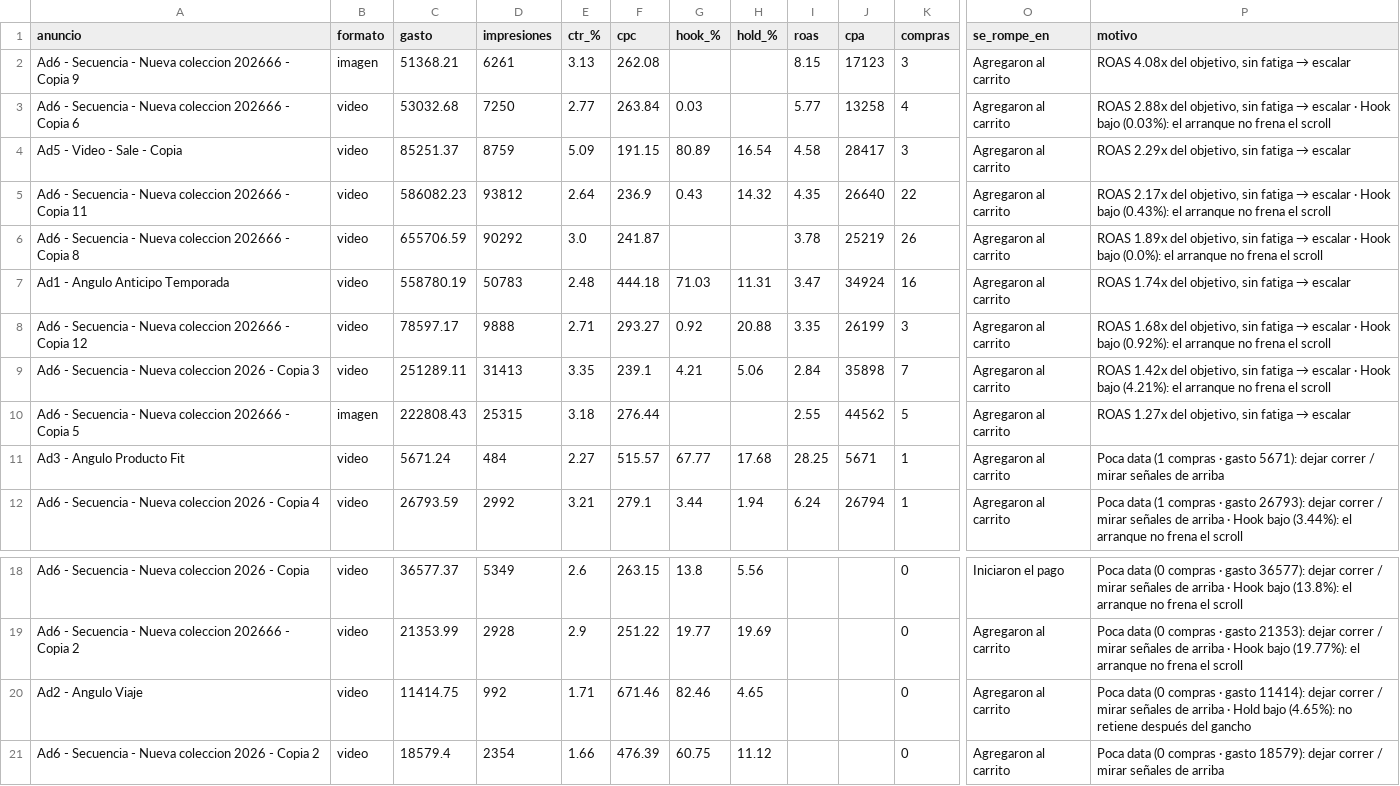
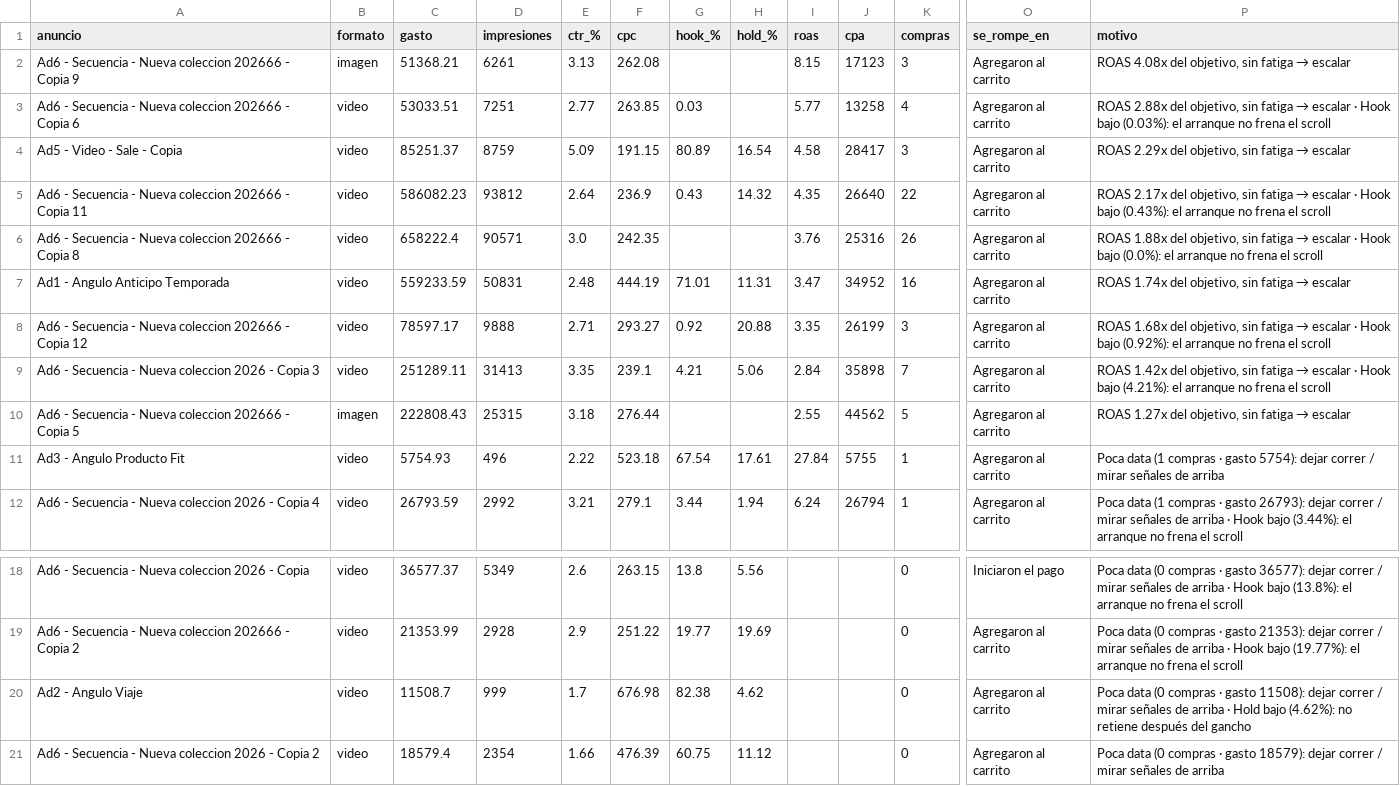
Before and after one commit to magdalenadialeva/maia-hub, a CSV file: brandbrain/mossy_creativos.csv, drawn as a sheet; only a part is shown, gaps mark what is left out; the diff names each change by its address in the sheet, - before the commit and + after, or states it on an @@ line.

```diff
--- a/brandbrain/mossy_creativos.csv
+++ b/brandbrain/mossy_creativos.csv
-C3 (gasto): 53032.68
+C3 (gasto): 53033.51
-D3 (impresiones): 7250
+D3 (impresiones): 7251
-F3 (cpc): 263.84
+F3 (cpc): 263.85
-C6 (gasto): 655706.59
+C6 (gasto): 658222.4
-D6 (impresiones): 90292
+D6 (impresiones): 90571
-F6 (cpc): 241.87
+F6 (cpc): 242.35
-I6 (roas): 3.78
+I6 (roas): 3.76
-J6 (cpa): 25219
+J6 (cpa): 25316
-P6 (motivo): ROAS 1.89x del objetivo,…
+P6 (motivo): ROAS 1.88x del objetivo,…
-C7 (gasto): 558780.19
+C7 (gasto): 559233.59
-D7 (impresiones): 50783
+D7 (impresiones): 50831
-F7 (cpc): 444.18
+F7 (cpc): 444.19
-G7 (hook_%): 71.03
+G7 (hook_%): 71.01
-J7 (cpa): 34924
+J7 (cpa): 34952
-C11 (gasto): 5671.24
+C11 (gasto): 5754.93
-D11 (impresiones): 484
+D11 (impresiones): 496
-E11 (ctr_%): 2.27
+E11 (ctr_%): 2.22
-F11 (cpc): 515.57
+F11 (cpc): 523.18
-G11 (hook_%): 67.77
+G11 (hook_%): 67.54
-H11 (hold_%): 17.68
+H11 (hold_%): 17.61
-I11 (roas): 28.25
+I11 (roas): 27.84
-J11 (cpa): 5671
+J11 (cpa): 5755
-P11 (motivo): …· gasto 5671): dejar correr…
+P11 (motivo): …· gasto 5754): dejar correr…
-C20 (gasto): 11414.75
+C20 (gasto): 11508.7
-D20 (impresiones): 992
+D20 (impresiones): 999
-E20 (ctr_%): 1.71
+E20 (ctr_%): 1.7
-F20 (cpc): 671.46
+F20 (cpc): 676.98
-G20 (hook_%): 82.46
+G20 (hook_%): 82.38
-H20 (hold_%): 4.65
+H20 (hold_%): 4.62
-P20 (motivo): …· gasto 11414): dejar correr / mirar señales de arriba · Hold bajo (4.65%): no retiene…
+P20 (motivo): …· gasto 11508): dejar correr / mirar señales de arriba · Hold bajo (4.62%): no retiene…
```
Also changed, not shown: brandbrain/alba_creativos.csv, brandbrain/saritina-ceramica_creativos.csv, 25 other files.
